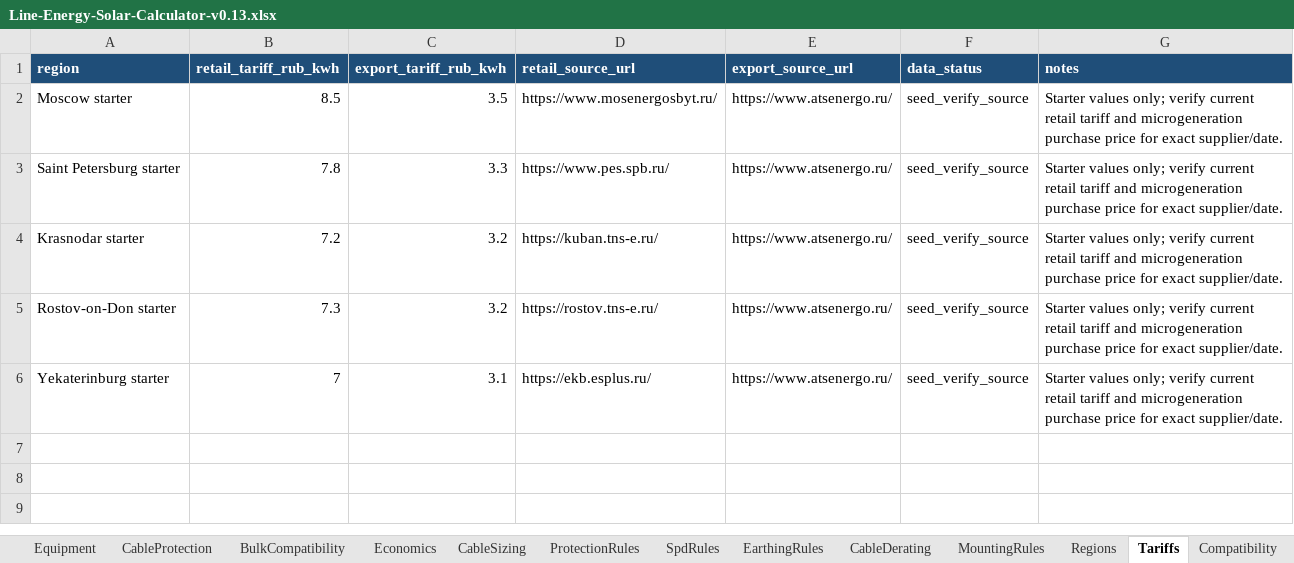
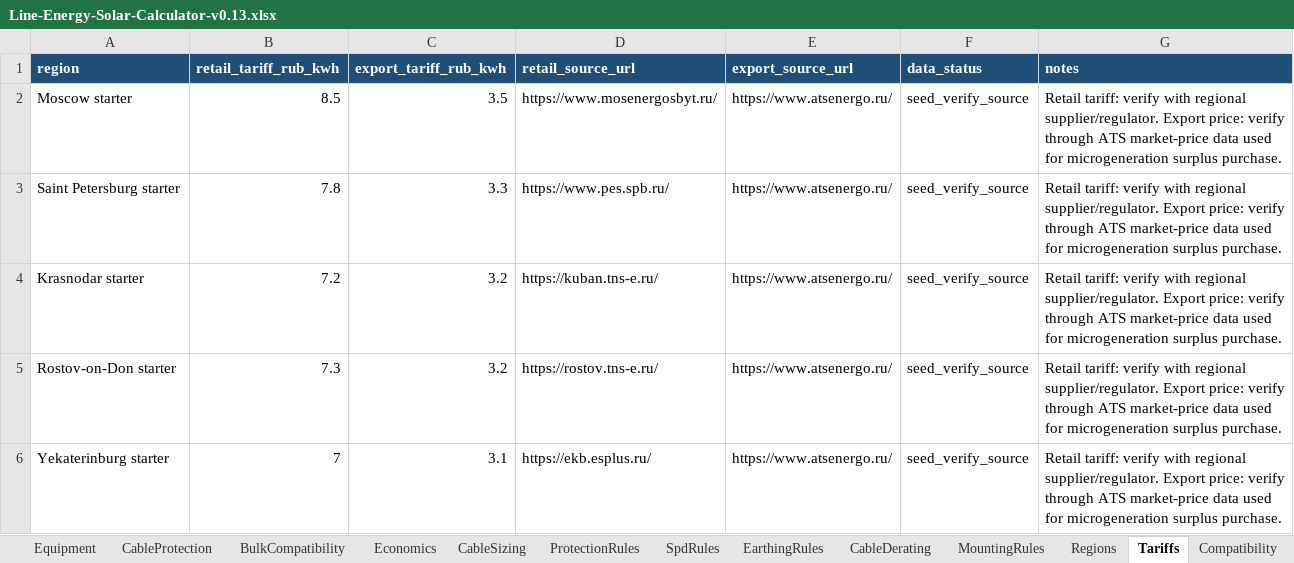
Before and after one commit to sharahmatov-cmd/Line-Energy-Solar-Designer, an Excel workbook: Excel/Line-Energy-Solar-Calculator-v0.13.xlsx, sheet Tariffs, drawn as a sheet; values as stored, in another font and other column widths than the file's, no borders; the diff names each change by its address in the sheet, - before the commit and + after, or states it on an @@ line.

Commit message:
Clarify tariff source usage

```diff
--- a/Excel/Line-Energy-Solar-Calculator-v0.13.xlsx (sheet Tariffs)
+++ b/Excel/Line-Energy-Solar-Calculator-v0.13.xlsx (sheet Tariffs)
-G2:G6 (notes): Starter values only; verify current retail tariff and microgeneration purchase price for exact supplier/date.
+G2:G6 (notes): Retail tariff: verify with regional supplier/regulator. Export price: verify through ATS market-price data used for microgeneration surplus purchase.
```
Also changed, not shown: 5 other files.
